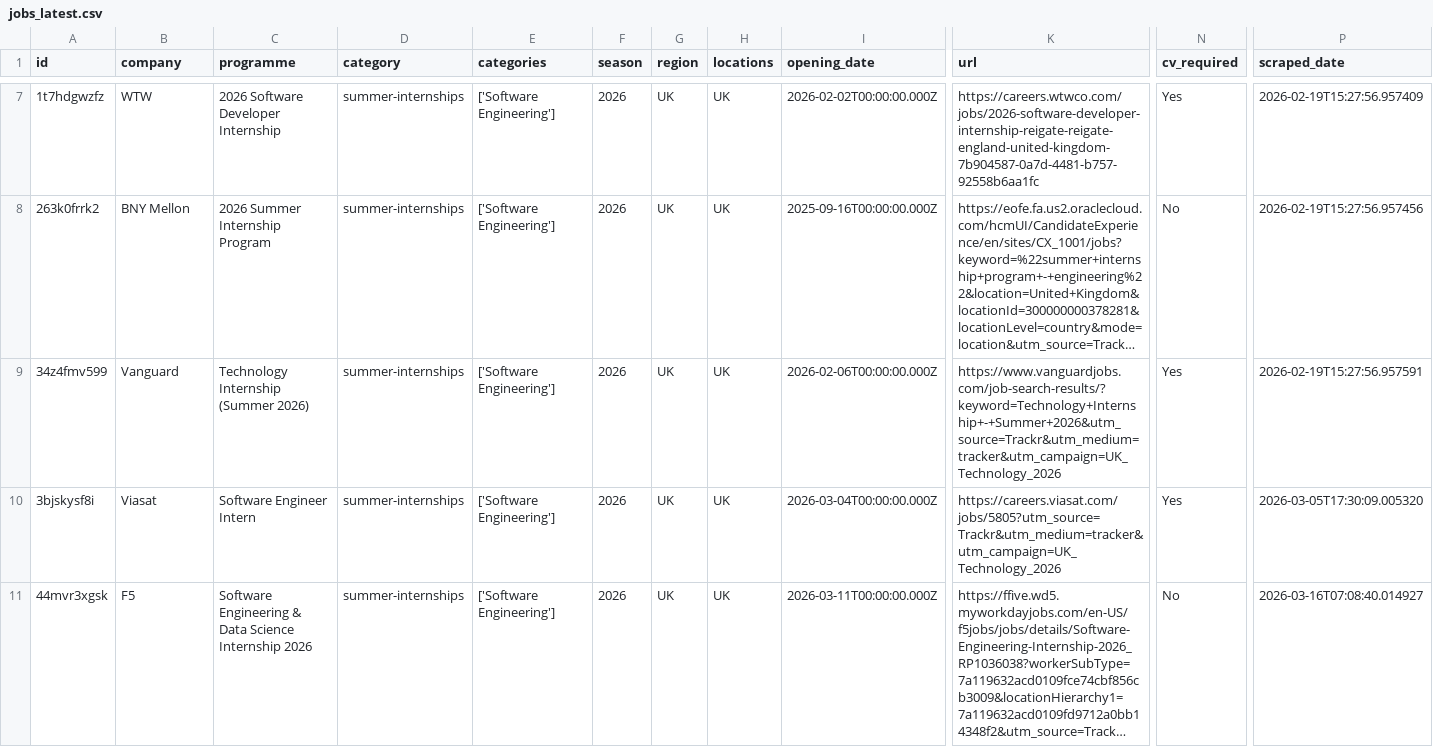
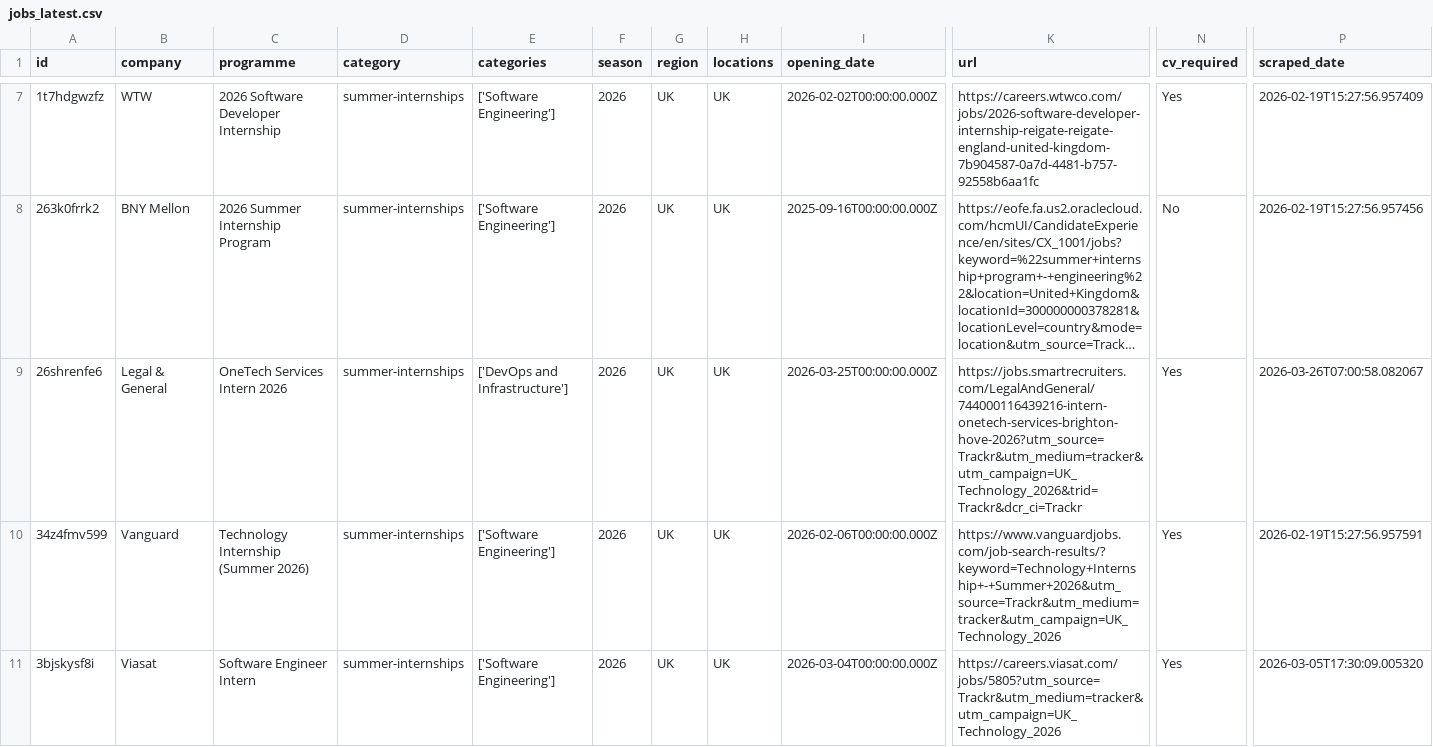
Before and after one commit to Mhmiah8/StudentStack, a CSV file: data/jobs_latest.csv, drawn as a sheet; only a part is shown, gaps mark what is left out; the shorter side is filled out with more unchanged rows; long unchanged cells end in …; rows hold the shown columns only; the diff covers the shown part only; the diff names each change by its address in the sheet, - before the commit and + after, or states it on an @@ line.

```diff
--- a/data/jobs_latest.csv
+++ b/data/jobs_latest.csv
+row 9: 26shrenfe6 | Legal & General | OneTech Services Intern 2026 | summer-internships | ['DevOps and Infrastructure'] | 2026 | UK | UK | 2026-03-25T00:00:00.000Z | https://jobs.smartrecruiters.com/LegalAndGeneral/744000116439216-intern-onetech-services-brighton-hove-2026?utm_source=Trackr&utm_medium=tracker&utm_campaign=UK_Technology_2026&trid=Trackr&dcr_ci=Trackr | Yes | 2026-03-26T07:00:58.082067
```
Also changed, not shown: 3 added rows and 1 removed row elsewhere in this file, 8 other files.
